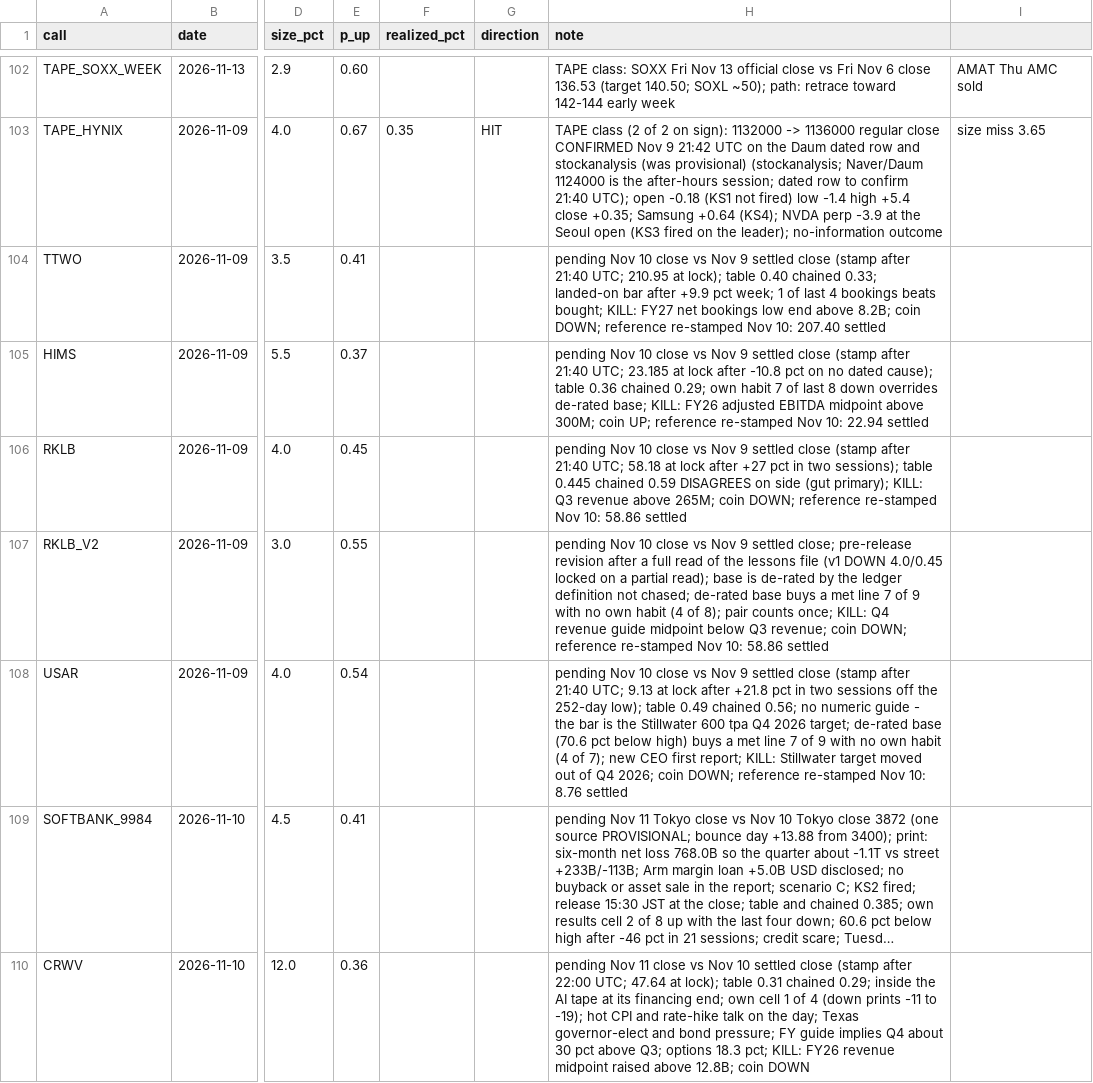
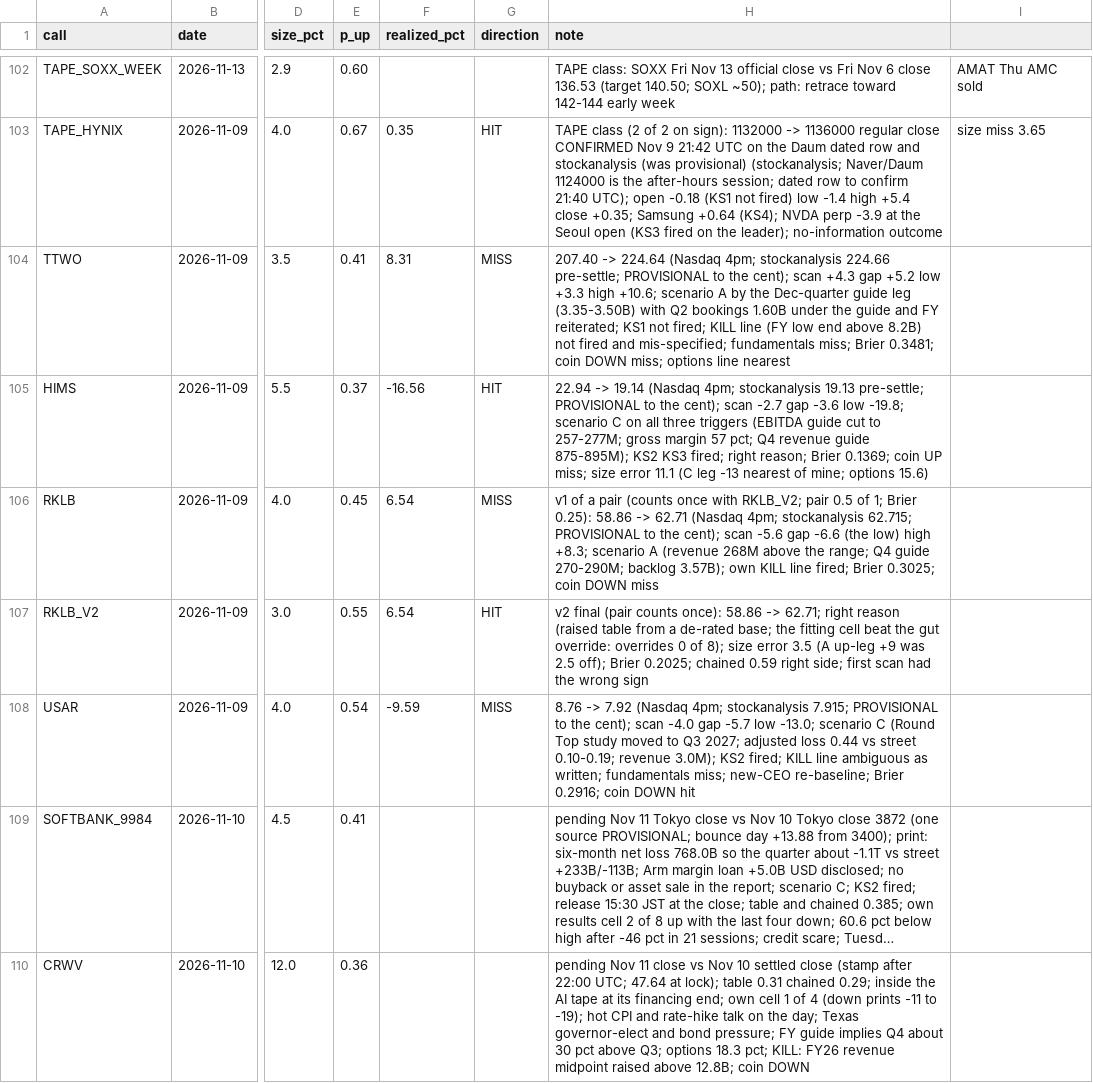
Before and after one commit to buggatidealership/Freedom, a CSV file: docs/adhoc_calls/CALIBRATION.csv, drawn as a sheet; only a part is shown, gaps mark what is left out; long unchanged cells end in …; the diff names each change by its address in the sheet, - before the commit and + after, or states it on an @@ line.

```diff
--- a/docs/adhoc_calls/CALIBRATION.csv
+++ b/docs/adhoc_calls/CALIBRATION.csv
-F104 (realized_pct): (empty)
+F104 (realized_pct): 8.31
-G104 (direction): (empty)
+G104 (direction): MISS
-H104 (note): pending Nov 10 close vs Nov 9 settled close (stamp after 21:40 UTC; 210.95 at lock); table 0.40 chained 0.33; landed-on bar after +9.9 pct week; 1 of last 4 bookings beats bought; KILL: FY27 net bookings low end above 8.2B; coin DOWN; reference re-stamped Nov 10: 207.40 settled
+H104 (note): 207.40 -> 224.64 (Nasdaq 4pm; stockanalysis 224.66 pre-settle; PROVISIONAL to the cent); scan +4.3 gap +5.2 low +3.3 high +10.6; scenario A by the Dec-quarter guide leg (3.35-3.50B) with Q2 bookings 1.60B under the guide and FY reiterated; KS1 not fired; KILL line (FY low end above 8.2B) not fired and mis-specified; fundamentals miss; Brier 0.3481; coin DOWN miss; options line nearest
-F105 (realized_pct): (empty)
+F105 (realized_pct): -16.56
-G105 (direction): (empty)
+G105 (direction): HIT
-H105 (note): pending Nov 10 close vs Nov 9 settled close (stamp after 21:40 UTC; 23.185 at lock after -10.8 pct on no dated cause); table 0.36 chained 0.29; own habit 7 of last 8 down overrides de-rated base; KILL: FY26 adjusted EBITDA midpoint above 300M; coin UP; reference re-stamped Nov 10: 22.94 settled
+H105 (note): 22.94 -> 19.14 (Nasdaq 4pm; stockanalysis 19.13 pre-settle; PROVISIONAL to the cent); scan -2.7 gap -3.6 low -19.8; scenario C on all three triggers (EBITDA guide cut to 257-277M; gross margin 57 pct; Q4 revenue guide 875-895M); KS2 KS3 fired; right reason; Brier 0.1369; coin UP miss; size error 11.1 (C leg -13 nearest of mine; options 15.6)
-F106:F107 (realized_pct): (empty)
+F106:F107 (realized_pct): 6.54
-G106 (direction): (empty)
+G106 (direction): MISS
-H106 (note): pending Nov 10 close vs Nov 9 settled close (stamp after 21:40 UTC; 58.18 at lock after +27 pct in two sessions); table 0.445 chained 0.59 DISAGREES on side (gut primary); KILL: Q3 revenue above 265M; coin DOWN; reference re-stamped Nov 10: 58.86 settled
+H106 (note): v1 of a pair (counts once with RKLB_V2; pair 0.5 of 1; Brier 0.25): 58.86 -> 62.71 (Nasdaq 4pm; stockanalysis 62.715; PROVISIONAL to the cent); scan -5.6 gap -6.6 (the low) high +8.3; scenario A (revenue 268M above the range; Q4 guide 270-290M; backlog 3.57B); own KILL line fired; Brier 0.3025; coin DOWN miss
-G107 (direction): (empty)
+G107 (direction): HIT
-H107 (note): pending Nov 10 close vs Nov 9 settled close; pre-release revision after a full read of the lessons file (v1 DOWN 4.0/0.45 locked on a partial read); base is de-rated by the ledger definition not chased; de-rated base buys a met line 7 of 9 with no own habit (4 of 8); pair counts once; KILL: Q4 revenue guide midpoint below Q3 revenue; coin DOWN; reference re-stamped Nov 10: 58.86 settled
+H107 (note): v2 final (pair counts once): 58.86 -> 62.71; right reason (raised table from a de-rated base; the fitting cell beat the gut override: overrides 0 of 8); size error 3.5 (A up-leg +9 was 2.5 off); Brier 0.2025; chained 0.59 right side; first scan had the wrong sign
-F108 (realized_pct): (empty)
+F108 (realized_pct): -9.59
-G108 (direction): (empty)
+G108 (direction): MISS
-H108 (note): pending Nov 10 close vs Nov 9 settled close (stamp after 21:40 UTC; 9.13 at lock after +21.8 pct in two sessions off the 252-day low); table 0.49 chained 0.56; no numeric guide - the bar is the Stillwater 600 tpa Q4 2026 target; de-rated base (70.6 pct below high) buys a met line 7 of 9 with no own habit (4 of 7); new CEO first report; KILL: Stillwater target moved out of Q4 2026; coin DOWN; reference re-stamped Nov 10: 8.76 settled
+H108 (note): 8.76 -> 7.92 (Nasdaq 4pm; stockanalysis 7.915; PROVISIONAL to the cent); scan -4.0 gap -5.7 low -13.0; scenario C (Round Top study moved to Q3 2027; adjusted loss 0.44 vs street 0.10-0.19; revenue 3.0M); KS2 fired; KILL line ambiguous as written; fundamentals miss; new-CEO re-baseline; Brier 0.2916; coin DOWN hit
```
Also changed, not shown: 7 other files.
